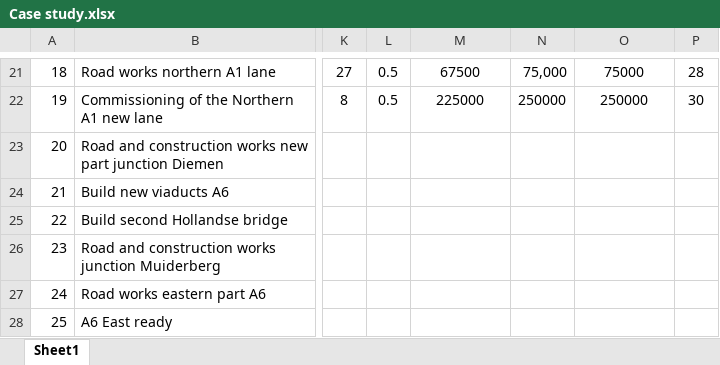
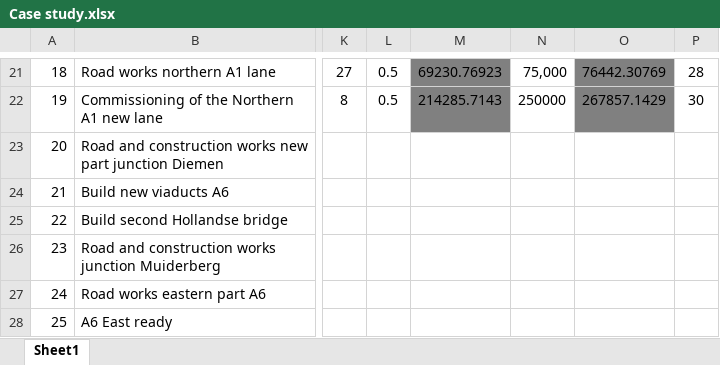
Before and after one commit to mitigation-controller/mitc, an Excel workbook: data/Case study.xlsx, sheet Sheet1, drawn as a sheet; only a part is shown, gaps mark what is left out; values as stored, in another font and other column widths than the file's, no borders; the diff covers the shown part only; the diff names each change by its address in the sheet, - before the commit and + after, or states it on an @@ line.

```diff
--- a/data/Case study.xlsx (sheet Sheet1)
+++ b/data/Case study.xlsx (sheet Sheet1)
-M21:M22 fill: none
+M21:M22 fill: #808080
-M21: 67500
+M21: 69230.76923
-O21:O22 fill: none
+O21:O22 fill: #808080
-O21: 75000
+O21: 76442.30769
-M22: 225000
+M22: 214285.7143
-O22: 250000
+O22: 267857.1429
```
Also changed, not shown: 29 edited cells and cell formats elsewhere in this sheet, formulas that keep their value, 2 other files.
